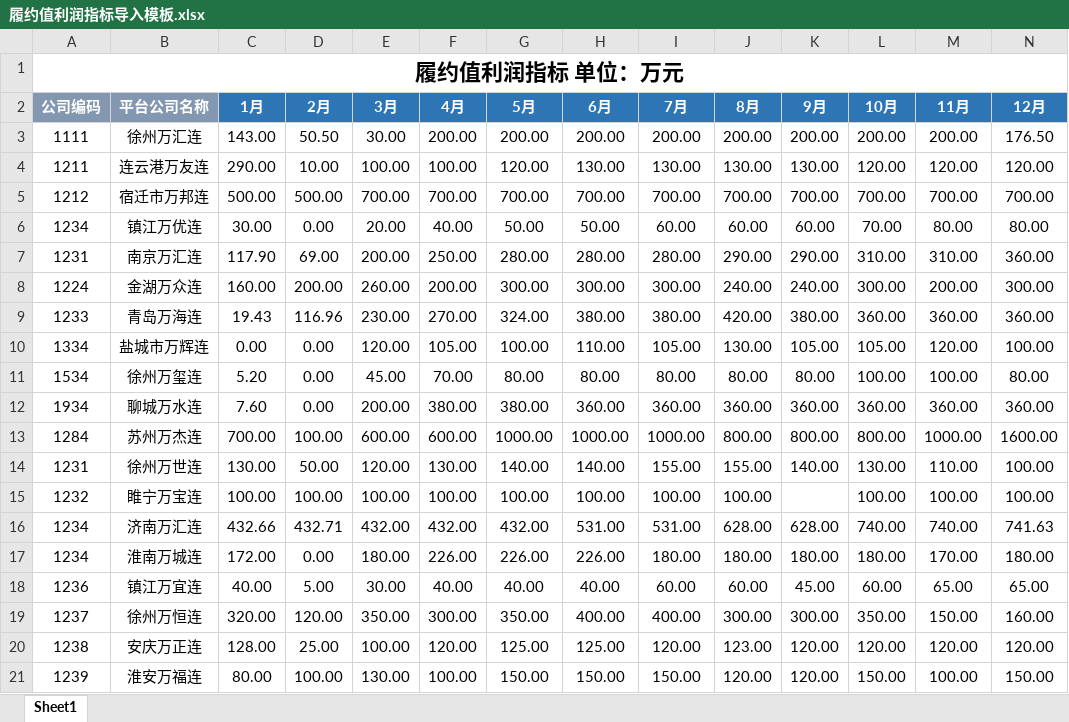
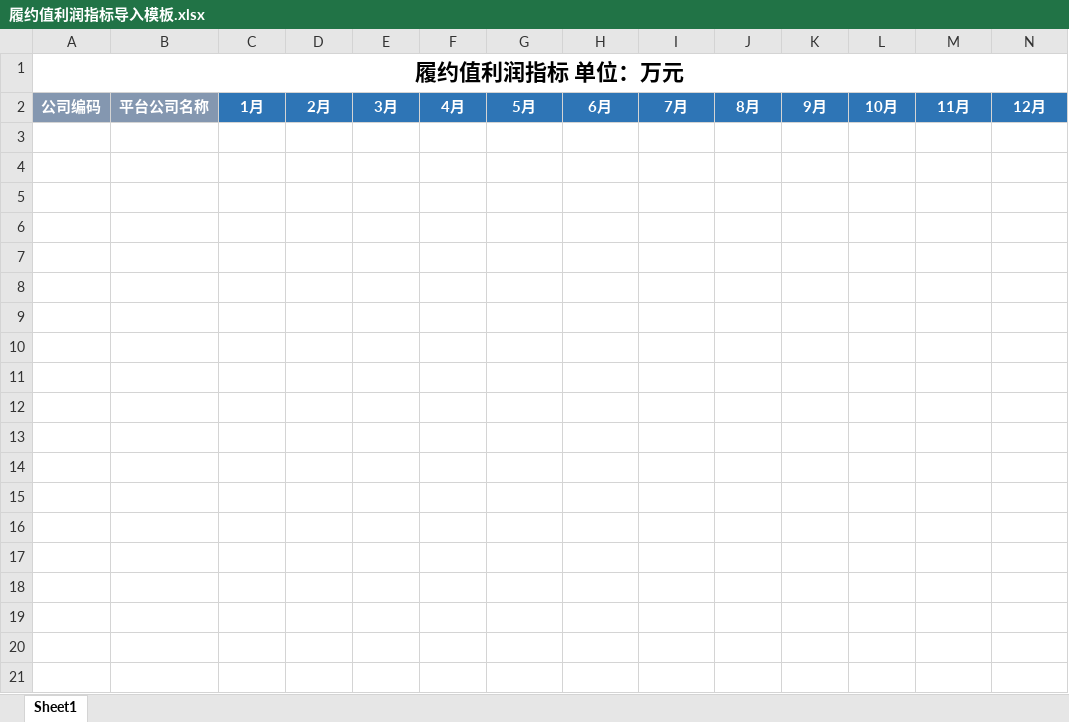
Before and after one commit to shiyongjason/syproject, an Excel workbook: public/excelTemplate/履约值利润指标导入模板.xlsx, sheet Sheet1, drawn as a sheet; values as stored, in another font and other column widths than the file's, no borders; the diff names each change by its address in the sheet, - before the commit and + after, or states it on an @@ line.

```diff
--- a/public/excelTemplate/履约值利润指标导入模板.xlsx (sheet Sheet1)
+++ b/public/excelTemplate/履约值利润指标导入模板.xlsx (sheet Sheet1)
-row 3: 1111 | 徐州万汇连 | 143.00 | 50.50 | 30.00 | 200.00 | 200.00 | 200.00 | 200.00 | 200.00 | 200.00 | 200.00 | 200.00 | 176.50
-row 4: 1211 | 连云港万友连 | 290.00 | 10.00 | 100.00 | 100.00 | 120.00 | 130.00 | 130.00 | 130.00 | 130.00 | 120.00 | 120.00 | 120.00
-row 5: 1212 | 宿迁市万邦连 | 500.00 | 500.00 | 700.00 | 700.00 | 700.00 | 700.00 | 700.00 | 700.00 | 700.00 | 700.00 | 700.00 | 700.00
-row 6: 1234 | 镇江万优连 | 30.00 | 0.00 | 20.00 | 40.00 | 50.00 | 50.00 | 60.00 | 60.00 | 60.00 | 70.00 | 80.00 | 80.00
-row 7: 1231 | 南京万汇连 | 117.90 | 69.00 | 200.00 | 250.00 | 280.00 | 280.00 | 280.00 | 290.00 | 290.00 | 310.00 | 310.00 | 360.00
-row 8: 1224 | 金湖万众连 | 160.00 | 200.00 | 260.00 | 200.00 | 300.00 | 300.00 | 300.00 | 240.00 | 240.00 | 300.00 | 200.00 | 300.00
-row 9: 1233 | 青岛万海连 | 19.43 | 116.96 | 230.00 | 270.00 | 324.00 | 380.00 | 380.00 | 420.00 | 380.00 | 360.00 | 360.00 | 360.00
-row 10: 1334 | 盐城市万辉连 | 0.00 | 0.00 | 120.00 | 105.00 | 100.00 | 110.00 | 105.00 | 130.00 | 105.00 | 105.00 | 120.00 | 100.00
-row 11: 1534 | 徐州万玺连 | 5.20 | 0.00 | 45.00 | 70.00 | 80.00 | 80.00 | 80.00 | 80.00 | 80.00 | 100.00 | 100.00 | 80.00
-row 12: 1934 | 聊城万水连 | 7.60 | 0.00 | 200.00 | 380.00 | 380.00 | 360.00 | 360.00 | 360.00 | 360.00 | 360.00 | 360.00 | 360.00
-row 13: 1284 | 苏州万杰连 | 700.00 | 100.00 | 600.00 | 600.00 | 1000.00 | 1000.00 | 1000.00 | 800.00 | 800.00 | 800.00 | 1000.00 | 1600.00
-row 14: 1231 | 徐州万世连 | 130.00 | 50.00 | 120.00 | 130.00 | 140.00 | 140.00 | 155.00 | 155.00 | 140.00 | 130.00 | 110.00 | 100.00
-row 15: 1232 | 睢宁万宝连 | 100.00 | 100.00 | 100.00 | 100.00 | 100.00 | 100.00 | 100.00 | 100.00 |  | 100.00 | 100.00 | 100.00
-row 16: 1234 | 济南万汇连 | 432.66 | 432.71 | 432.00 | 432.00 | 432.00 | 531.00 | 531.00 | 628.00 | 628.00 | 740.00 | 740.00 | 741.63
-row 17: 1234 | 淮南万城连 | 172.00 | 0.00 | 180.00 | 226.00 | 226.00 | 226.00 | 180.00 | 180.00 | 180.00 | 180.00 | 170.00 | 180.00
-row 18: 1236 | 镇江万宜连 | 40.00 | 5.00 | 30.00 | 40.00 | 40.00 | 40.00 | 60.00 | 60.00 | 45.00 | 60.00 | 65.00 | 65.00
-row 19: 1237 | 徐州万恒连 | 320.00 | 120.00 | 350.00 | 300.00 | 350.00 | 400.00 | 400.00 | 300.00 | 300.00 | 350.00 | 150.00 | 160.00
-row 20: 1238 | 安庆万正连 | 128.00 | 25.00 | 100.00 | 120.00 | 125.00 | 125.00 | 120.00 | 123.00 | 120.00 | 120.00 | 120.00 | 120.00
-row 21: 1239 | 淮安万福连 | 80.00 | 100.00 | 130.00 | 100.00 | 150.00 | 150.00 | 150.00 | 120.00 | 120.00 | 150.00 | 100.00 | 150.00
```
Also changed, not shown: public/excelTemplate/冲刺值利润指标导入模板.xlsx, public/excelTemplate/资金计划审批额度.xlsx.
